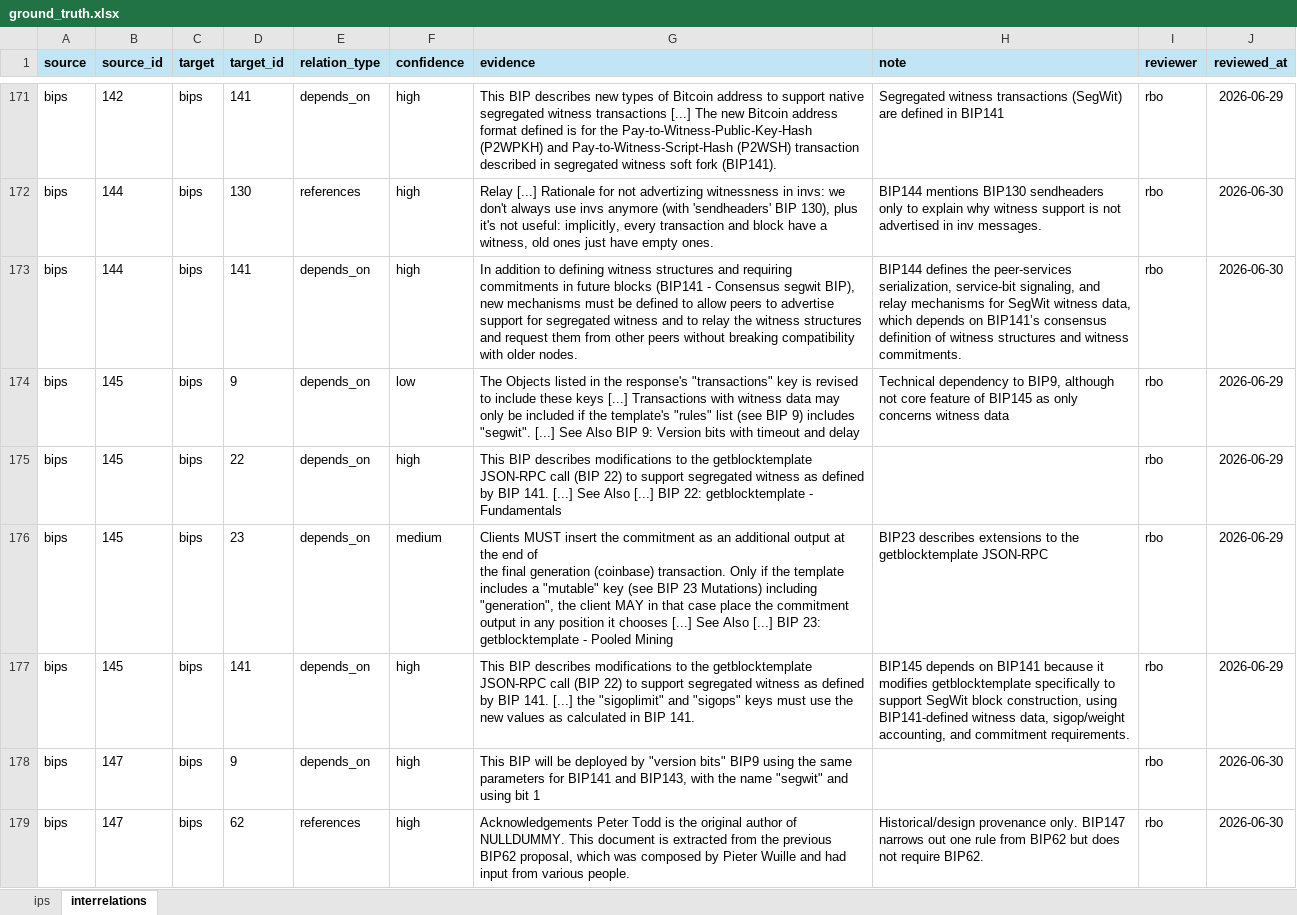
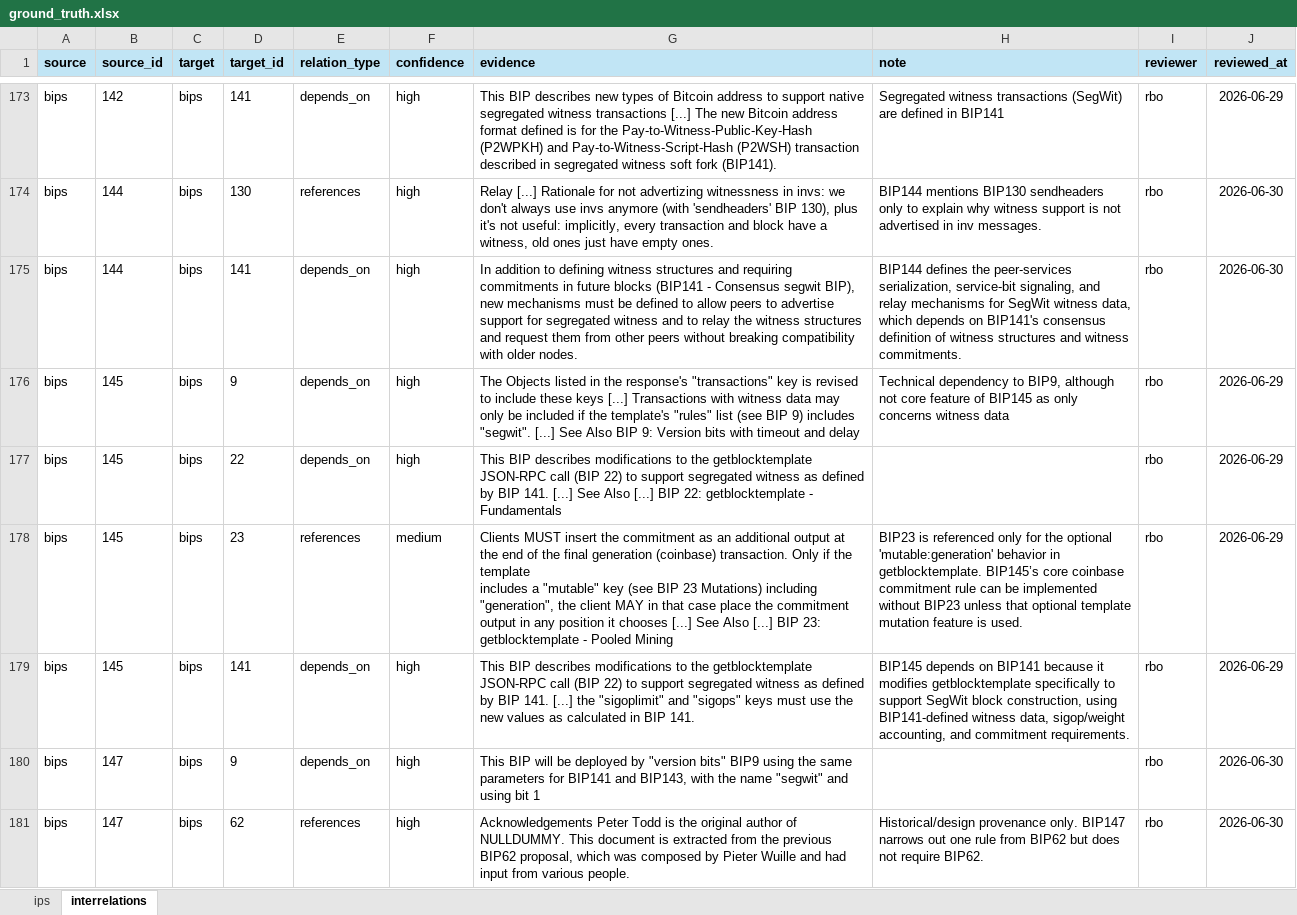
Before and after one commit to SEG-UNIBE/cdv-explorer, an Excel workbook: ip_data/bitcoin/ground_truth/ground_truth.xlsx, sheet interrelations, drawn as a sheet; only a part is shown, gaps mark what is left out; values as stored, in another font and other column widths than the file's, no borders; conditional formats not drawn; addresses are those after the commit; the diff covers the shown part only; the diff names each change by its address in the sheet, - before the commit and + after, or states it on an @@ line.

```diff
--- a/ip_data/bitcoin/ground_truth/ground_truth.xlsx (sheet interrelations)
+++ b/ip_data/bitcoin/ground_truth/ground_truth.xlsx (sheet interrelations)
-H175 (note): …depends on BIP141’s consensus definition…
+H175 (note): …depends on BIP141's consensus definition…
-F176 (confidence): low
+F176 (confidence): high
-E178 (relation_type): depends_on
+E178 (relation_type): references
-G178 (evidence): …Pooled Mining
+G178 (evidence): …Pooled Mining
-H178 (note): BIP23 describes extensions to the getblocktemplate JSON-RPC
+H178 (note): BIP23 is referenced only for the optional 'mutable:generation' behavior in getblocktemplate. BIP145’s core coinbase commitment rule can be implemented without BIP23 unless that optional template mutation feature is used.
```
Also changed, not shown: 4 added rows, 7 removed rows and 47 edited cells elsewhere in this sheet, 31 other files.
